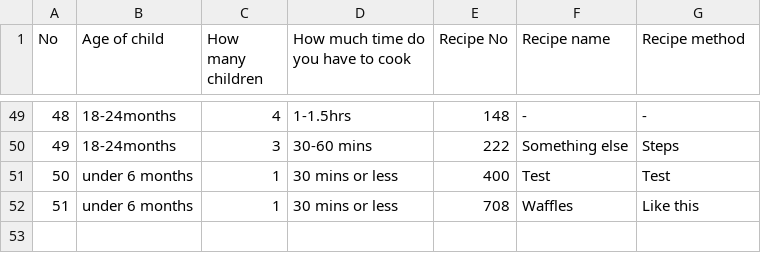
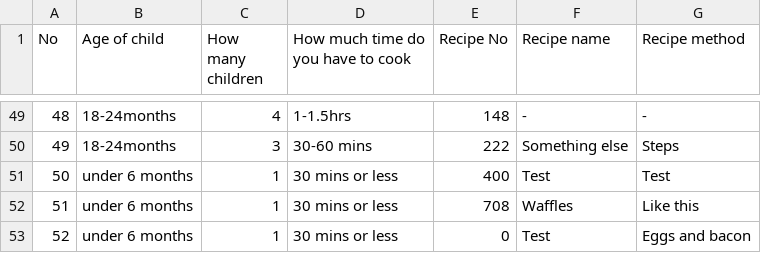
Before and after one commit to yops320/T1A3-Terminal-App, a CSV file: recipe.csv, drawn as a sheet; only a part is shown, gaps mark what is left out.

```diff
--- a/recipe.csv
+++ b/recipe.csv
@@ -52 +52,2 @@ No,Age of child,How many children,How much time do you have to cook,Recipe No,Re
 51,under 6 months,1,30 mins or less,708,Waffles,Like this
+52,under 6 months,1,30 mins or less,0,Test,Eggs and bacon
```
Also changed, not shown: 1 other file.
